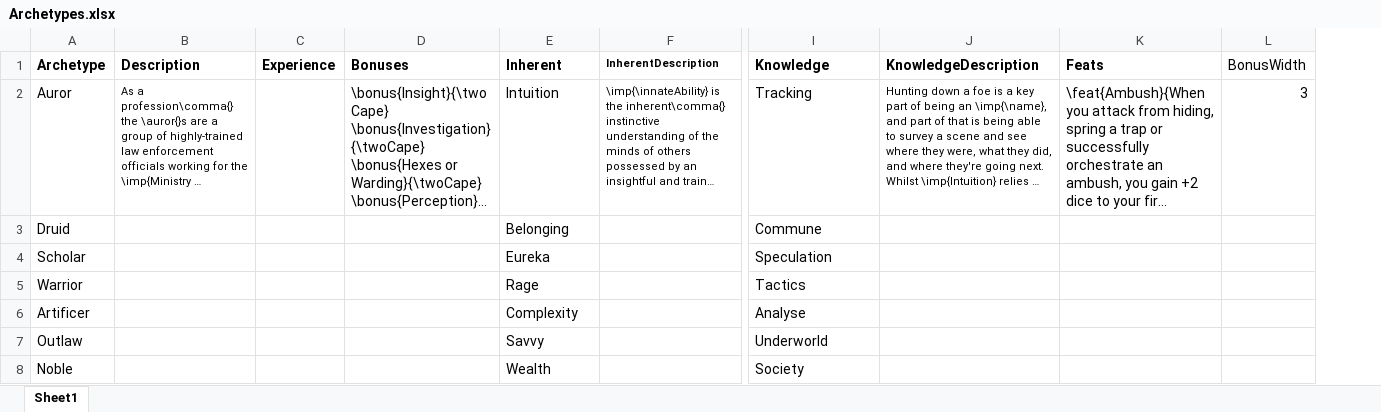
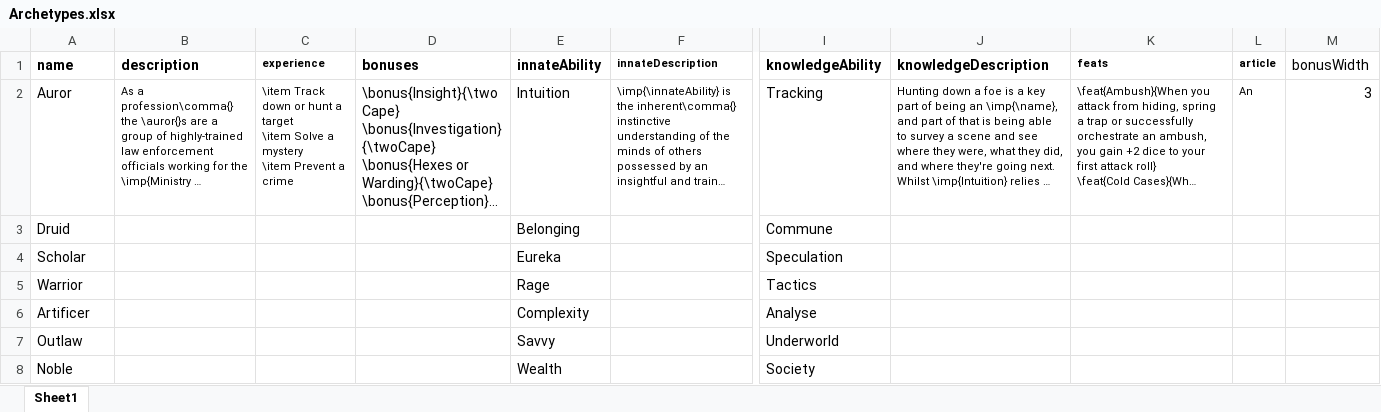
Before and after one commit to DrFraserGovil/HPRPG, an Excel workbook: CoreRulebook/Data/Disciplines/Archetypes.xlsx, sheet Sheet1, drawn as a sheet; only a part is shown, gaps mark what is left out; long unchanged cells end in …; values as stored, in another font and other column widths than the file's, no borders; charts and pictures not drawn; removed rows and columns are numbered as before the commit, all else as after; rows hold the shown columns only; ↵ is a line break in a cell; the diff names each change by its address in the sheet, - before the commit and + after, or states it on an @@ line.

Commit message:
New archetypes system

```diff
--- a/CoreRulebook/Data/Disciplines/Archetypes.xlsx (sheet Sheet1)
+++ b/CoreRulebook/Data/Disciplines/Archetypes.xlsx (sheet Sheet1)
-column C, empty
+column C, row 2: \item Track down or hunt a target ↵ \item Solve a mystery ↵ \item Prevent a crime
+column L, row 2: An
-row 1: Archetype | Description | Experience | Bonuses | Inherent | InherentDescription | Knowledge | KnowledgeDescription | Feats | BonusWidth
+row 1: name | description | experience | bonuses | innateAbility | innateDescription | knowledgeAbility | knowledgeDescription | feats | article | bonusWidth
@@ K2 text size: smaller @@
```
Also changed, not shown: 7 other files.
